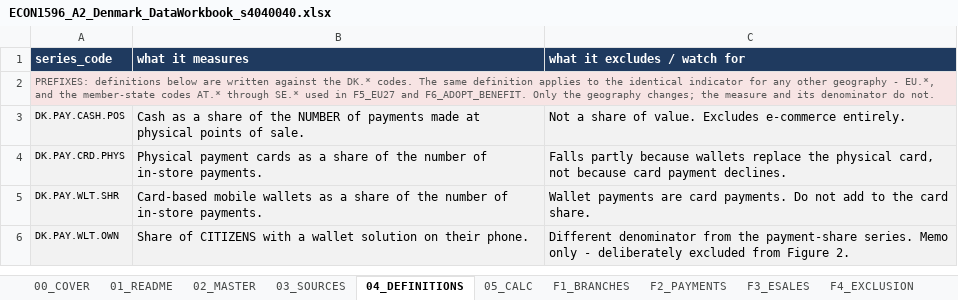
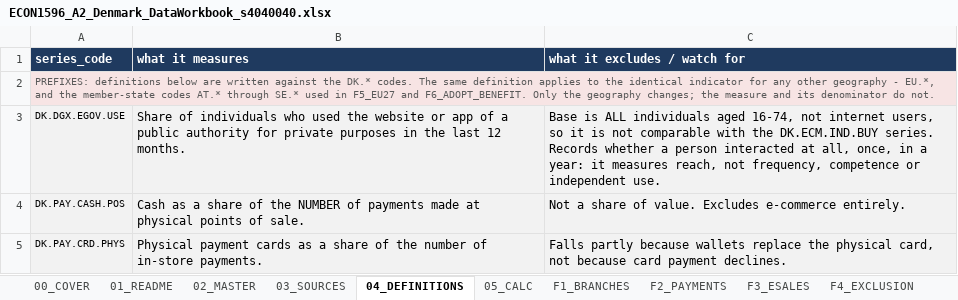
Before and after one commit to saladb4o/Presentation_slides, an Excel workbook: ECON1596_A2_Denmark_DataWorkbook_s4040040.xlsx, sheet 04_DEFINITIONS, drawn as a sheet; only a part is shown; the shorter side is filled out with more unchanged rows; values as stored, in another font and other column widths than the file's, no borders; the diff names each change by its address in the sheet, - before the commit and + after, or states it on an @@ line.

```diff
--- a/ECON1596_A2_Denmark_DataWorkbook_s4040040.xlsx (sheet 04_DEFINITIONS)
+++ b/ECON1596_A2_Denmark_DataWorkbook_s4040040.xlsx (sheet 04_DEFINITIONS)
+row 3: DK.DGX.EGOV.USE | Share of individuals who used the website or app of a public authority for private purposes in the last 12 months. | Base is ALL individuals aged 16-74, not internet users, so it is not comparable with the DK.ECM.IND.BUY series. Records whether a person interacted at all, once, in a year: it measures reach, not frequency, competence or independent use.
```
Also changed, not shown: sheet 02_MASTER, sheet 03_SOURCES, sheet 00_COVER, 7 other files.
